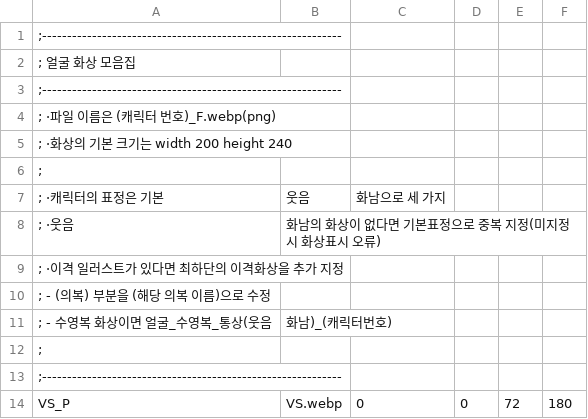
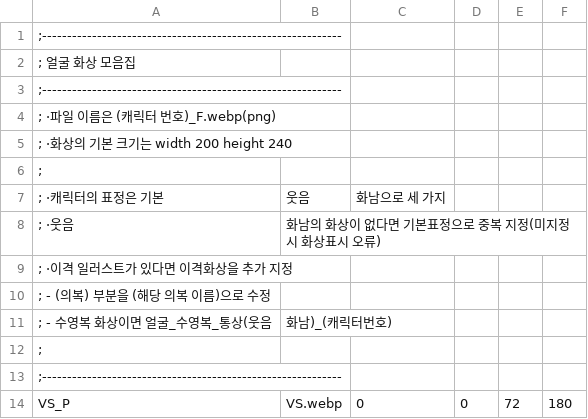
Before and after one commit to DarrnB/eraBAK-, a CSV file: resources/Character/CHARA_Face.csv, drawn as a sheet; only a part is shown; the diff names each change by its address in the sheet, - before the commit and + after, or states it on an @@ line.

Commit message:
업데이트 내역과 CHARA csv 메시지 편집

```diff
--- a/resources/Character/CHARA_Face.csv
+++ b/resources/Character/CHARA_Face.csv
-A9: ; ·이격 일러스트가 있다면 최하단의 이격화상을 추가 지정
+A9: ; ·이격 일러스트가 있다면 이격화상을 추가 지정
```
Also changed, not shown: resources/Character/CHARA_Standing.csv, 1 other file.
